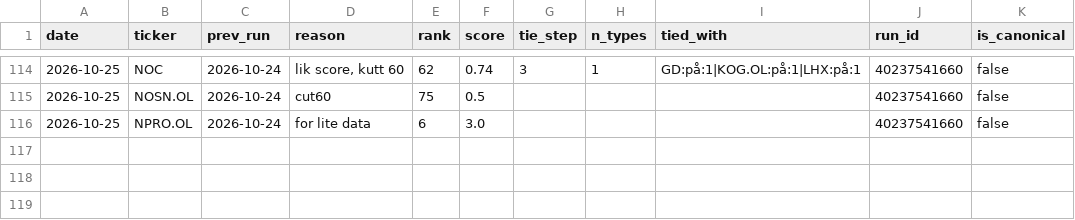
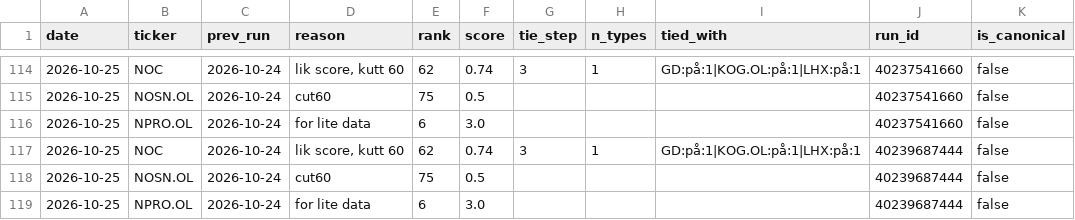
Before and after one commit to Feelwet/signal-tool, a CSV file: logs/learn_exits.csv, drawn as a sheet; only a part is shown, gaps mark what is left out; the diff names each change by its address in the sheet, - before the commit and + after, or states it on an @@ line.

```diff
--- a/logs/learn_exits.csv
+++ b/logs/learn_exits.csv
+row 117: 2026-10-25 | NOC | 2026-10-24 | lik score, kutt 60 | 62 | 0.74 | 3 | 1 | GD:på:1|KOG.OL:på:1|LHX:på:1 | 40239687444 | false
+row 118: 2026-10-25 | NOSN.OL | 2026-10-24 | cut60 | 75 | 0.5 |  |  |  | 40239687444 | false
+row 119: 2026-10-25 | NPRO.OL | 2026-10-24 | for lite data | 6 | 3.0 |  |  |  | 40239687444 | false
```
Also changed, not shown: logs/categories.csv, logs/theme_score.csv, 2 other files.
